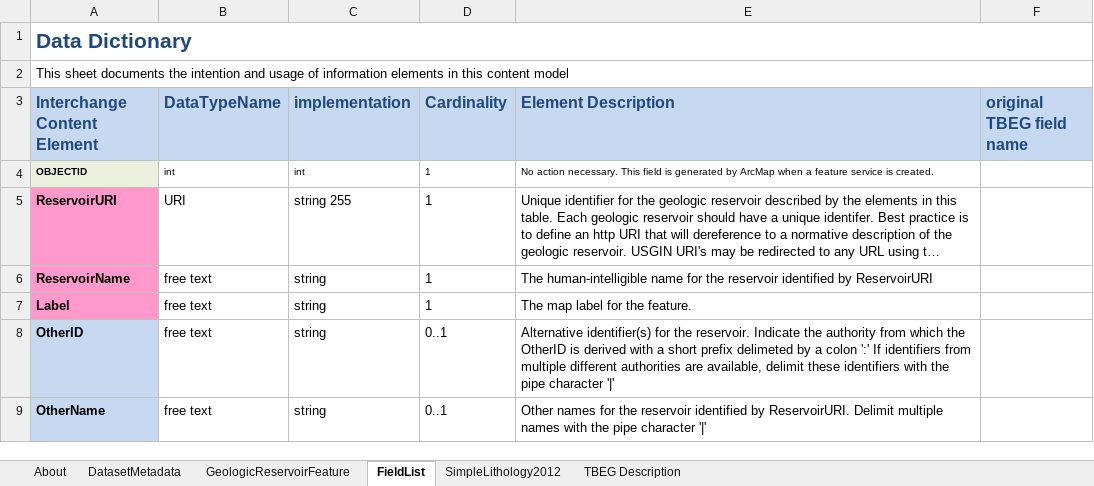
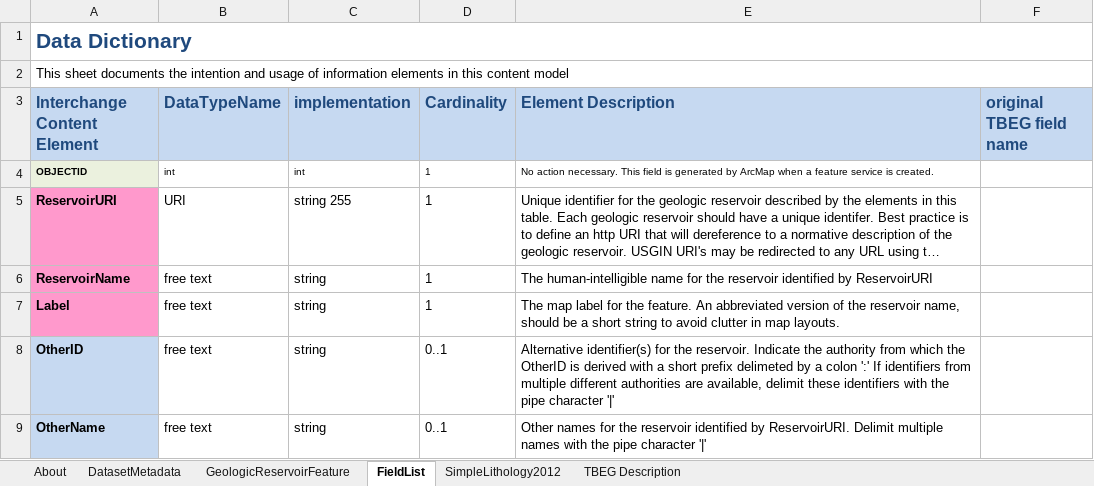
Before and after one commit to usgin-models/GeologicReservoirs, an Excel workbook: GeologicReservoirs.xlsx, sheet FieldList, drawn as a sheet; only a part is shown; long unchanged cells end in …; values as stored, in another font and other column widths than the file's, no borders; the diff names each change by its address in the sheet, - before the commit and + after, or states it on an @@ line.

```diff
--- a/GeologicReservoirs.xlsx (sheet FieldList)
+++ b/GeologicReservoirs.xlsx (sheet FieldList)
-E7 (Element Description): …the feature.
+E7 (Element Description): …the feature. An abbreviated version of the reservoir name, should be a short string to avoid clutter in map layouts.
```
Also changed, not shown: sheet TBEG Description, sheet About.
